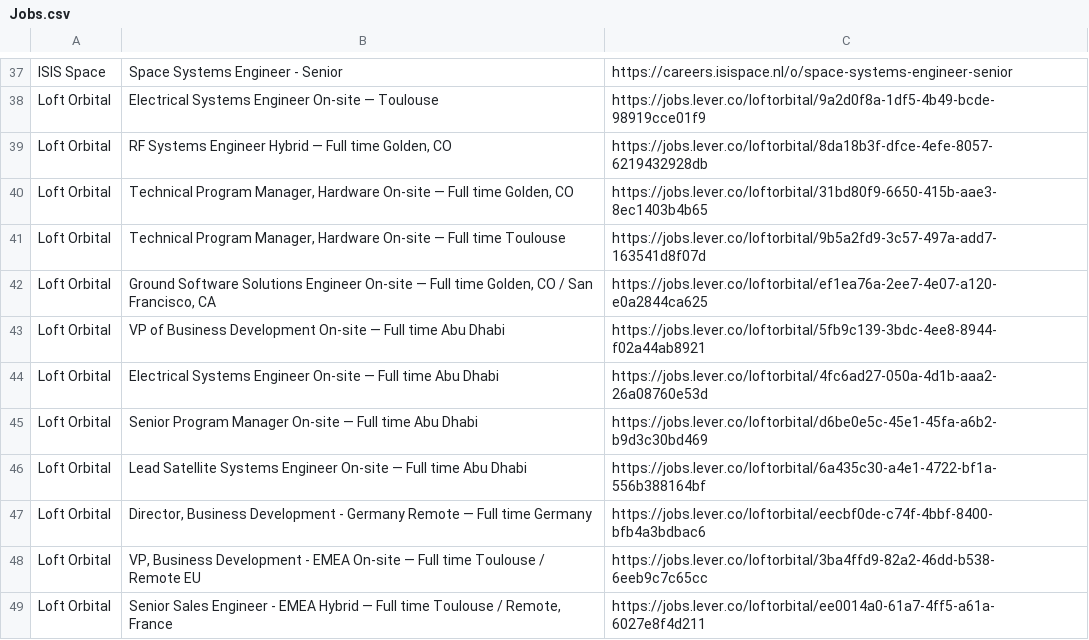
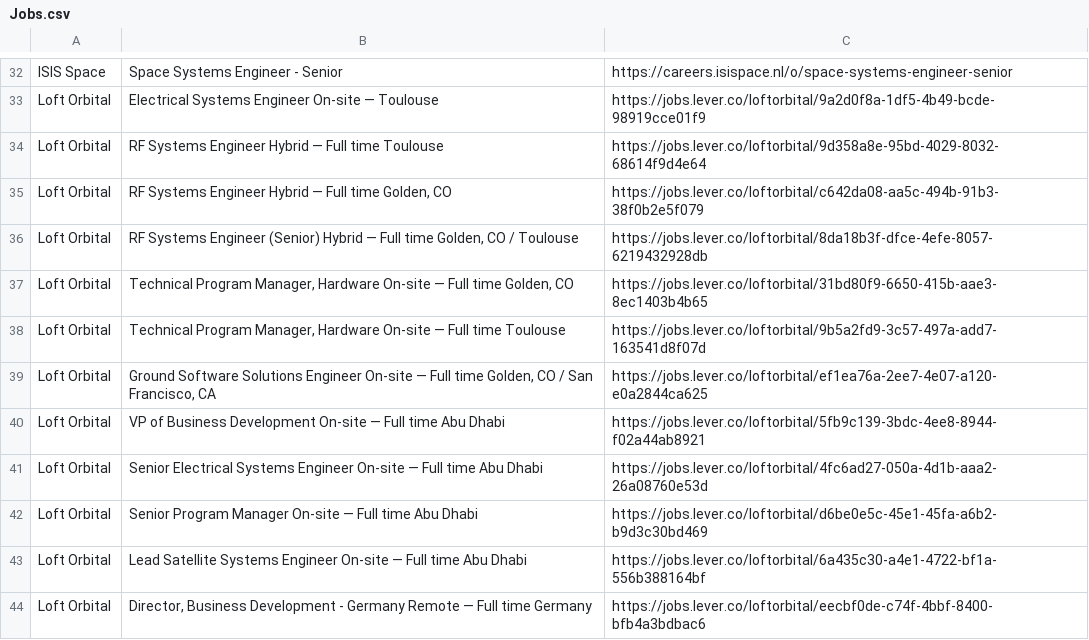
Before and after one commit to gourav1511/newspace-jobs, a CSV file: scraper/Jobs.csv, drawn as a sheet; only a part is shown, gaps mark what is left out; the shorter side is filled out with more unchanged rows; the diff covers the shown part only.

```diff
--- a/scraper/Jobs.csv
+++ b/scraper/Jobs.csv
@@ -38,3 +33,5 @@ ISIS Space,Space Systems Engineer - Senior,https://careers.isispace.nl/o/space-s
 Loft Orbital,Electrical Systems Engineer On-site — Toulouse,https://jobs.lever.co/loftorbital/9a2d0f8a-1df5-4b49-bcde-98919cce01f9
-Loft Orbital,"RF Systems Engineer Hybrid — Full time Golden, CO",https://jobs.lever.co/loftorbital/8da18b3f-dfce-4efe-8057-6219432928db
+Loft Orbital,RF Systems Engineer Hybrid — Full time Toulouse,https://jobs.lever.co/loftorbital/9d358a8e-95bd-4029-8032-68614f9d4e64
+Loft Orbital,"RF Systems Engineer Hybrid — Full time Golden, CO",https://jobs.lever.co/loftorbital/c642da08-aa5c-494b-91b3-38f0b2e5f079
+Loft Orbital,"RF Systems Engineer (Senior) Hybrid — Full time Golden, CO / Toulouse",https://jobs.lever.co/loftorbital/8da18b3f-dfce-4efe-8057-6219432928db
 Loft Orbital,"Technical Program Manager, Hardware On-site — Full time Golden, CO",https://jobs.lever.co/loftorbital/31bd80f9-6650-415b-aae3-8ec1403b4b65
@@ -43,3 +40,3 @@ Loft Orbital,"Ground Software Solutions Engineer On-site — Full time Golden, C
 Loft Orbital,VP of Business Development On-site — Full time Abu Dhabi,https://jobs.lever.co/loftorbital/5fb9c139-3bdc-4ee8-8944-f02a44ab8921
-Loft Orbital,Electrical Systems Engineer On-site — Full time Abu Dhabi,https://jobs.lever.co/loftorbital/4fc6ad27-050a-4d1b-aaa2-26a08760e53d
+Loft Orbital,Senior Electrical Systems Engineer On-site — Full time Abu Dhabi,https://jobs.lever.co/loftorbital/4fc6ad27-050a-4d1b-aaa2-26a08760e53d
 Loft Orbital,Senior Program Manager On-site — Full time Abu Dhabi,https://jobs.lever.co/loftorbital/d6be0e5c-45e1-45fa-a6b2-b9d3c30bd469
```
Also changed, not shown: 2 added rows, 7 removed rows, 1 moved row and 3 edited cells elsewhere in this file.
